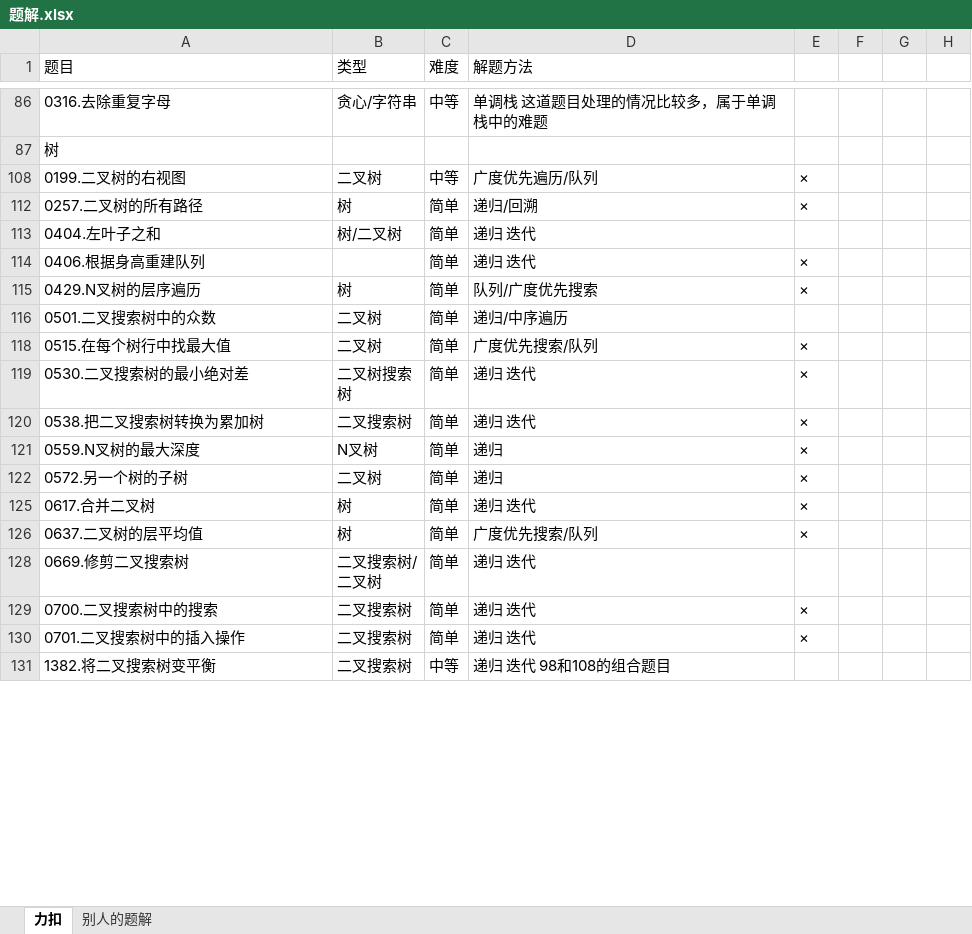
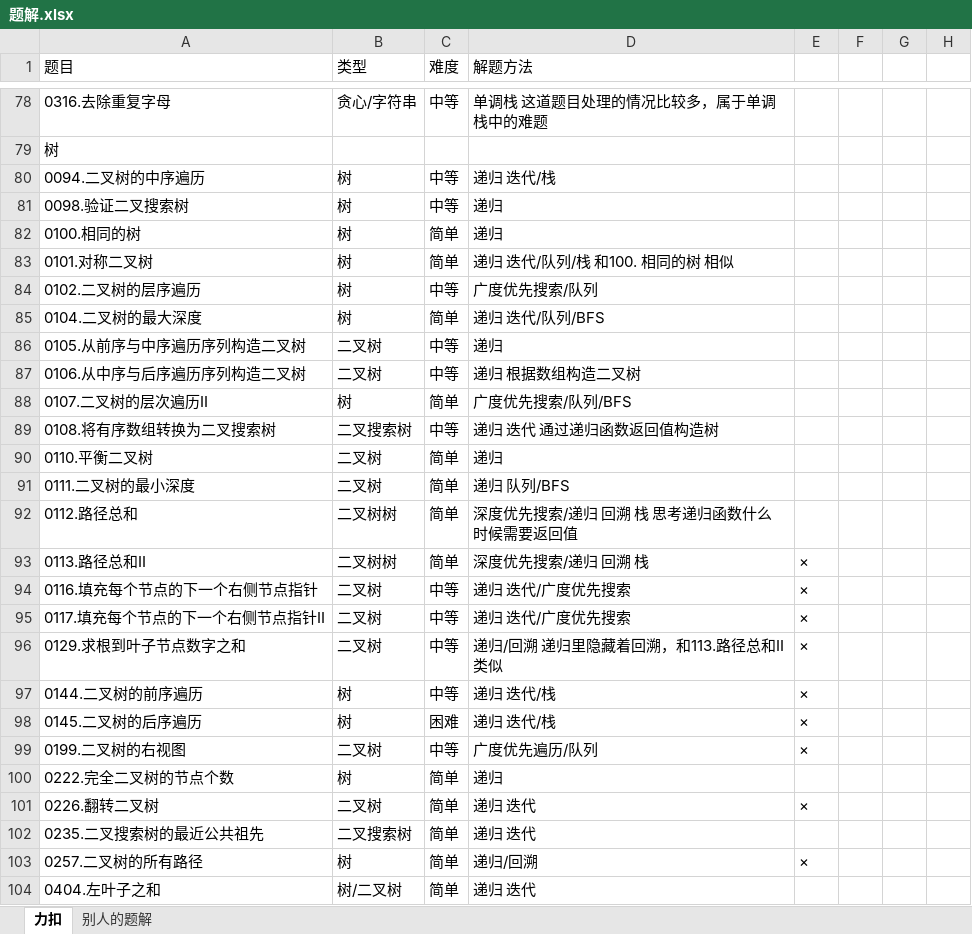
Before and after one commit to witheredwood/leetcode-record, an Excel workbook: 题解.xlsx, sheet 力扣, drawn as a sheet; only a part is shown, gaps mark what is left out; the shorter side is filled out with more unchanged rows; values as stored, in another font and other column widths than the file's, no cell formats; the diff covers the shown part only; the diff names each change by its address in the sheet, - before the commit and + after, or states it on an @@ line.

```diff
--- a/题解.xlsx (sheet 力扣)
+++ b/题解.xlsx (sheet 力扣)
@@ row 80 unhidden: 0094.二叉树的中序遍历 | 树 | 中等 | 递归 迭代/栈 @@
@@ row 81 unhidden: 0098.验证二叉搜索树 | 树 | 中等 | 递归 @@
@@ row 82 unhidden: 0100.相同的树 | 树 | 简单 | 递归 @@
@@ row 83 unhidden: 0101.对称二叉树 | 树 | 简单 | 递归 迭代/队列/栈 和100. 相同的树 相似 @@
@@ row 84 unhidden: 0102.二叉树的层序遍历 | 树 | 中等 | 广度优先搜索/队列 @@
@@ row 85 unhidden: 0104.二叉树的最大深度 | 树 | 简单 | 递归 迭代/队列/BFS @@
@@ row 86 unhidden: 0105.从前序与中序遍历序列构造二叉树 | 二叉树 | 中等 | 递归 @@
@@ row 87 unhidden: 0106.从中序与后序遍历序列构造二叉树 | 二叉树 | 中等 | 递归 根据数组构造二叉树 @@
@@ row 88 unhidden: 0107.二叉树的层次遍历II | 树 | 简单 | 广度优先搜索/队列/BFS @@
@@ row 89 unhidden: 0108.将有序数组转换为二叉搜索树 | 二叉搜索树 | 中等 | 递归 迭代 通过递归函数返回值构造树 @@
@@ row 90 unhidden: 0110.平衡二叉树 | 二叉树 | 简单 | 递归 @@
@@ row 91 unhidden: 0111.二叉树的最小深度 | 二叉树 | 简单 | 递归 队列/BFS @@
@@ row 92 unhidden: 0112.路径总和 | 二叉树树 | 简单 | 深度优先搜索/递归 回溯 栈 思考递归函数什么时候需要返回值 @@
@@ row 93 unhidden: 0113.路径总和II | 二叉树树 | 简单 | 深度优先搜索/递归 回溯 栈 | × @@
@@ row 94 unhidden: 0116.填充每个节点的下一个右侧节点指针 | 二叉树 | 中等 | 递归 迭代/广度优先搜索 | × @@
@@ row 95 unhidden: 0117.填充每个节点的下一个右侧节点指针II | 二叉树 | 中等 | 递归 迭代/广度优先搜索 | × @@
@@ row 96 unhidden: 0129.求根到叶子节点数字之和 | 二叉树 | 中等 | 递归/回溯 递归里隐藏着回溯，和113.路径总和II类似 | × @@
@@ row 97 unhidden: 0144.二叉树的前序遍历 | 树 | 中等 | 递归 迭代/栈 | × @@
@@ row 98 unhidden: 0145.二叉树的后序遍历 | 树 | 困难 | 递归 迭代/栈 | × @@
@@ row 100 unhidden: 0222.完全二叉树的节点个数 | 树 | 简单 | 递归 @@
@@ row 101 unhidden: 0226.翻转二叉树 | 二叉树 | 简单 | 递归 迭代 | × @@
@@ row 102 unhidden: 0235.二叉搜索树的最近公共祖先 | 二叉搜索树 | 简单 | 递归 迭代 @@
```
Also changed, not shown: 15 added rows, 10 removed rows, 4 moved rows, 79 hidden or unhidden rows and 4 edited cells elsewhere in this sheet, sheet 别人的题解, cell formats, hidden cells, 2 other files.
